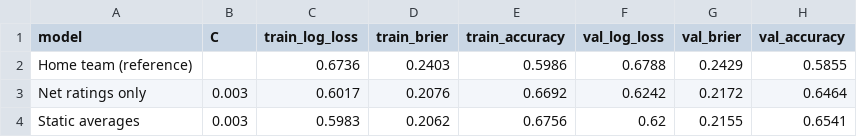
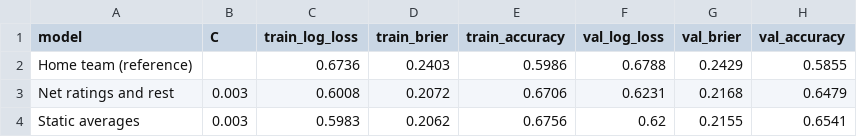
Before and after one commit to mjr-abc/Predicting-NBA-Winners-with-an-RNN, a CSV file: reports/baseline_results.csv, drawn as a sheet; removed rows and columns are numbered as before the commit, all else as after; the diff names each change by its address in the sheet, - before the commit and + after, or states it on an @@ line.

```diff
--- a/reports/baseline_results.csv
+++ b/reports/baseline_results.csv
-row 3: Net ratings only | 0.003 | 0.6017 | 0.2076 | 0.6692 | 0.6242 | 0.2172 | 0.6464
+row 3: Net ratings and rest | 0.003 | 0.6008 | 0.2072 | 0.6706 | 0.6231 | 0.2168 | 0.6479
```
Also changed, not shown: reports/baseline_bootstrap.csv, reports/baseline_m_sweep.csv, 4 other files.
